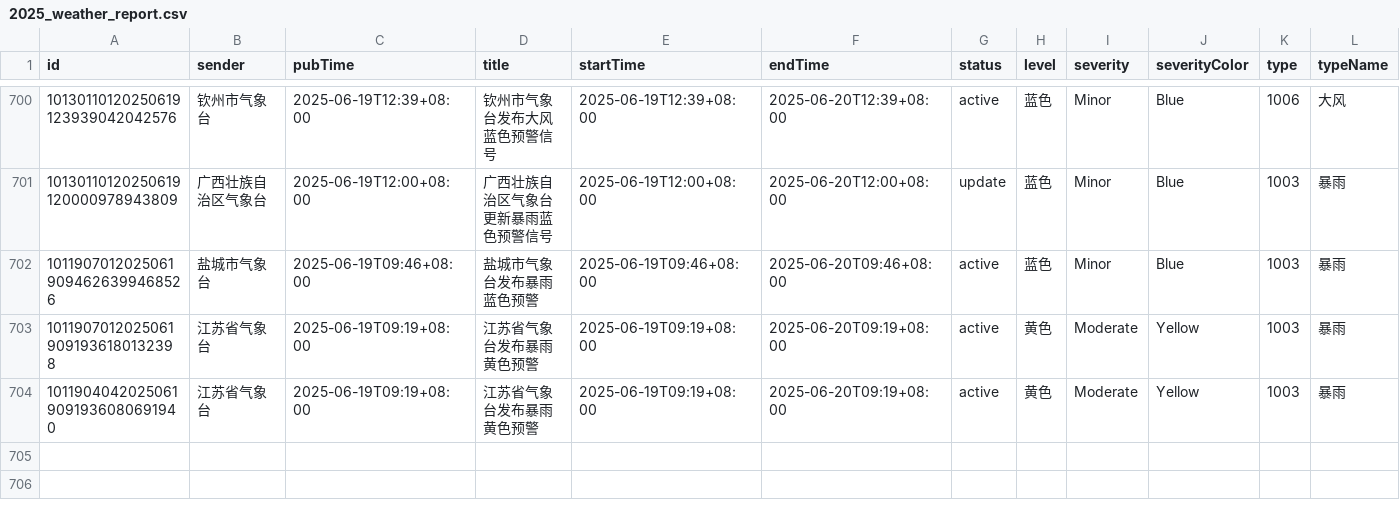
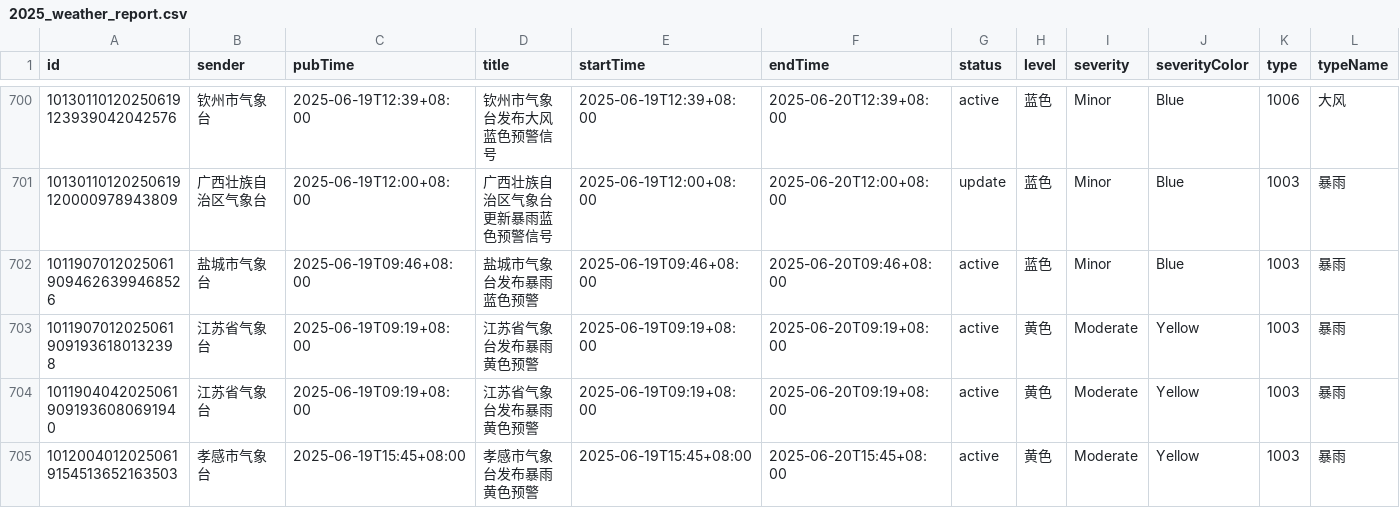
Before and after one commit to jinde98/weatherwarn, a CSV file: 2025_weather_report.csv, drawn as a sheet; only a part is shown, gaps mark what is left out; rows hold the shown columns only; the diff names each change by its address in the sheet, - before the commit and + after, or states it on an @@ line.

Commit message:
Update data

```diff
--- a/2025_weather_report.csv
+++ b/2025_weather_report.csv
+row 705: 10120040120250619154513652163503 | 孝感市气象台 | 2025-06-19T15:45+08:00 | 孝感市气象台发布暴雨黄色预警 | 2025-06-19T15:45+08:00 | 2025-06-20T15:45+08:00 | active | 黄色 | Moderate | Yellow | 1003 | 暴雨
```
